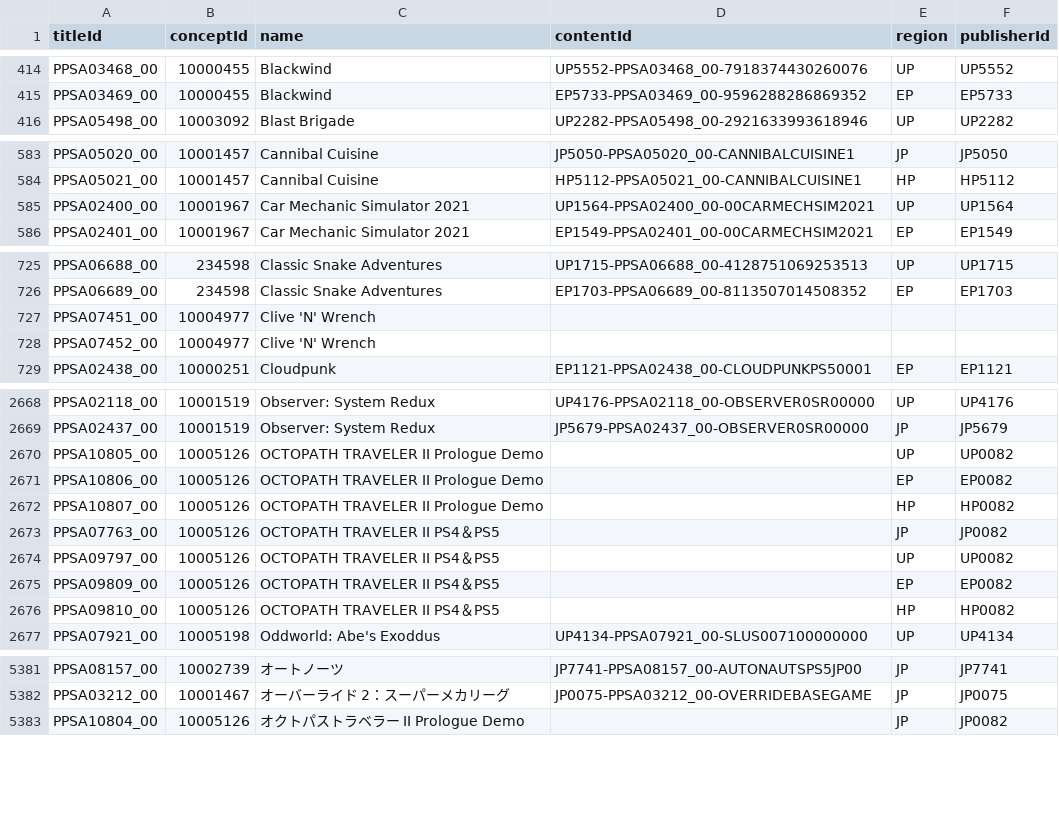
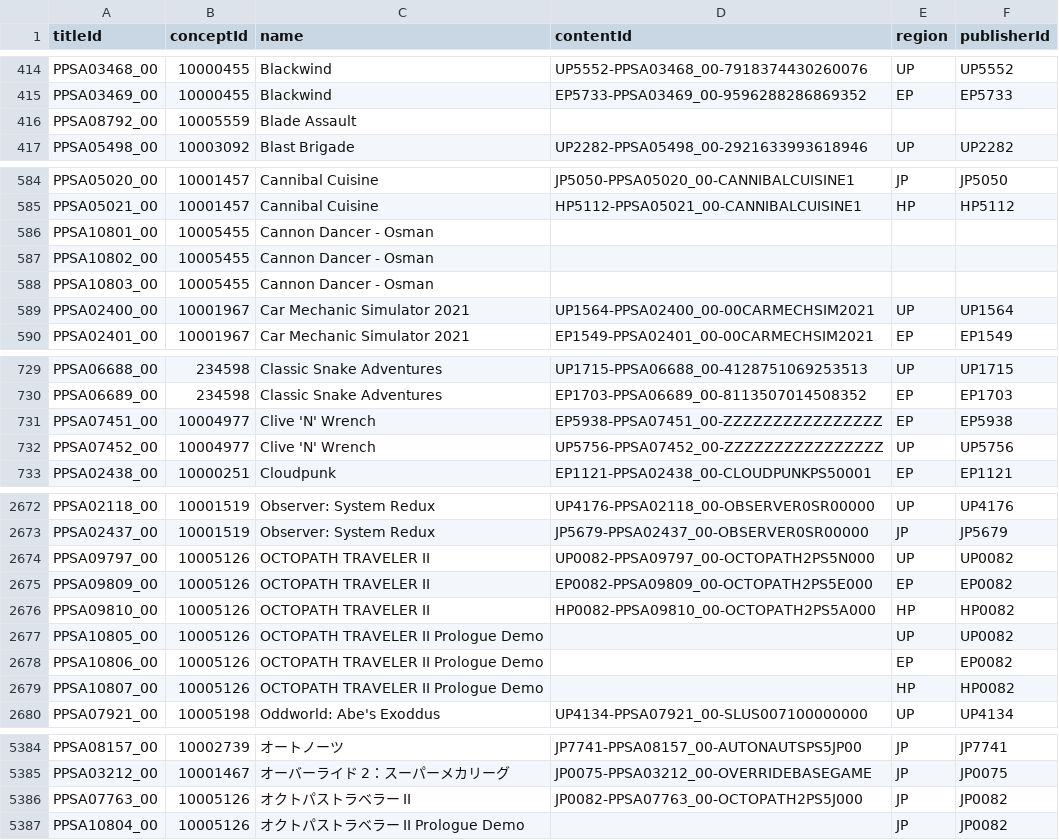
Before and after one commit to andshrew/PlayStation-Titles, a TSV file: PS5_Titles_by_Name.tsv, drawn as a sheet; only a part is shown, gaps mark what is left out; the diff covers the shown part only.

```diff
--- a/PS5_Titles_by_Name.tsv
+++ b/PS5_Titles_by_Name.tsv
@@ -415,2 +415,3 @@ PPSA03468_00	10000455	Blackwind	UP5552-PPSA03468_00-7918374430260076	UP	UP5552
 PPSA03469_00	10000455	Blackwind	EP5733-PPSA03469_00-9596288286869352	EP	EP5733
+PPSA08792_00	10005559	Blade Assault			
 PPSA05498_00	10003092	Blast Brigade	UP2282-PPSA05498_00-2921633993618946	UP	UP2282
@@ -584,2 +585,5 @@ PPSA05020_00	10001457	Cannibal Cuisine	JP5050-PPSA05020_00-CANNIBALCUISINE1	JP	J
 PPSA05021_00	10001457	Cannibal Cuisine	HP5112-PPSA05021_00-CANNIBALCUISINE1	HP	HP5112
+PPSA10801_00	10005455	Cannon Dancer - Osman			
+PPSA10802_00	10005455	Cannon Dancer - Osman			
+PPSA10803_00	10005455	Cannon Dancer - Osman			
 PPSA02400_00	10001967	Car Mechanic Simulator 2021	UP1564-PPSA02400_00-00CARMECHSIM2021	UP	UP1564
@@ -726,4 +730,4 @@ PPSA06688_00	234598	Classic Snake Adventures	UP1715-PPSA06688_00-412875106925351
 PPSA06689_00	234598	Classic Snake Adventures	EP1703-PPSA06689_00-8113507014508352	EP	EP1703
-PPSA07451_00	10004977	Clive 'N' Wrench			
-PPSA07452_00	10004977	Clive 'N' Wrench			
+PPSA07451_00	10004977	Clive 'N' Wrench	EP5938-PPSA07451_00-ZZZZZZZZZZZZZZZZ	EP	EP5938
+PPSA07452_00	10004977	Clive 'N' Wrench	UP5756-PPSA07452_00-ZZZZZZZZZZZZZZZZ	UP	UP5756
 PPSA02438_00	10000251	Cloudpunk	EP1121-PPSA02438_00-CLOUDPUNKPS50001	EP	EP1121
@@ -2669,2 +2673,5 @@ PPSA02118_00	10001519	Observer: System Redux	UP4176-PPSA02118_00-OBSERVER0SR0000
 PPSA02437_00	10001519	Observer: System Redux	JP5679-PPSA02437_00-OBSERVER0SR00000	JP	JP5679
+PPSA09797_00	10005126	OCTOPATH TRAVELER II	UP0082-PPSA09797_00-OCTOPATH2PS5N000	UP	UP0082
+PPSA09809_00	10005126	OCTOPATH TRAVELER II	EP0082-PPSA09809_00-OCTOPATH2PS5E000	EP	EP0082
+PPSA09810_00	10005126	OCTOPATH TRAVELER II	HP0082-PPSA09810_00-OCTOPATH2PS5A000	HP	HP0082
 PPSA10805_00	10005126	OCTOPATH TRAVELER II Prologue Demo		UP	UP0082
@@ -2672,6 +2679,2 @@ PPSA10806_00	10005126	OCTOPATH TRAVELER II Prologue Demo		EP	EP0082
 PPSA10807_00	10005126	OCTOPATH TRAVELER II Prologue Demo		HP	HP0082
-PPSA07763_00	10005126	OCTOPATH TRAVELER II PS4＆PS5		JP	JP0082
-PPSA09797_00	10005126	OCTOPATH TRAVELER II PS4＆PS5		UP	UP0082
-PPSA09809_00	10005126	OCTOPATH TRAVELER II PS4＆PS5		EP	EP0082
-PPSA09810_00	10005126	OCTOPATH TRAVELER II PS4＆PS5		HP	HP0082
 PPSA07921_00	10005198	Oddworld: Abe's Exoddus	UP4134-PPSA07921_00-SLUS007100000000	UP	UP4134
@@ -5382,2 +5385,3 @@ PPSA08157_00	10002739	オートノーツ	JP7741-PPSA08157_00-AUTONAUTSPS5JP00	JP
 PPSA03212_00	10001467	オーバーライド 2：スーパーメカリーグ	JP0075-PPSA03212_00-OVERRIDEBASEGAME	JP	JP0075
+PPSA07763_00	10005126	オクトパストラベラー II	JP0082-PPSA07763_00-OCTOPATH2PS5J000	JP	JP0082
 PPSA10804_00	10005126	オクトパストラベラー II Prologue Demo		JP	JP0082
```
Also changed, not shown: 6 edited cells elsewhere in this file, PS5_Titles.tsv, PS5_Titles_by_Concept.tsv, 26 other files.
